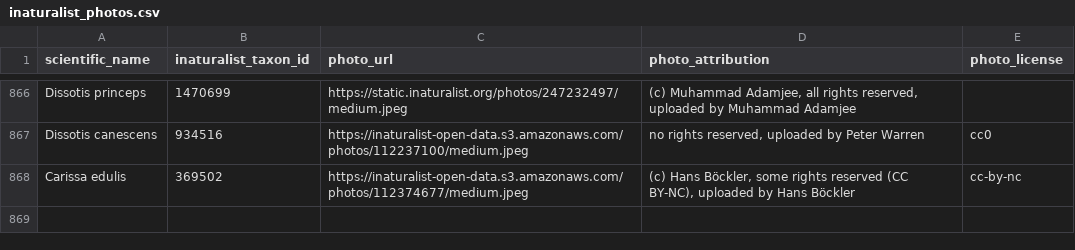
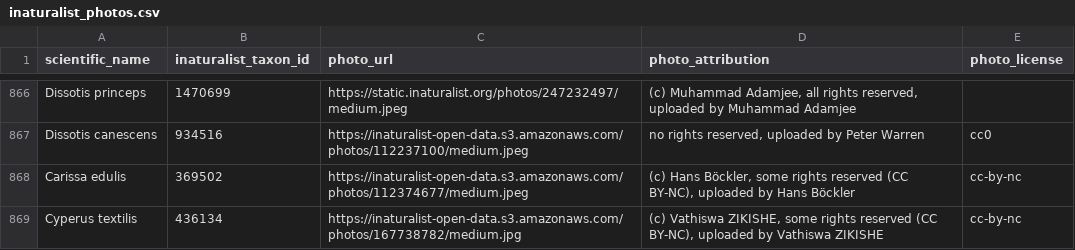
Before and after one commit to larageldenhuis03-code/garden-skripsie, a CSV file: data/processed/inaturalist_photos.csv, drawn as a sheet; only a part is shown, gaps mark what is left out; the diff names each change by its address in the sheet, - before the commit and + after, or states it on an @@ line.

```diff
--- a/data/processed/inaturalist_photos.csv
+++ b/data/processed/inaturalist_photos.csv
+row 869: Cyperus textilis | 436134 | https://inaturalist-open-data.s3.amazonaws.com/photos/167738782/medium.jpg | (c) Vathiswa ZIKISHE, some rights reserved (CC BY-NC), uploaded by Vathiswa ZIKISHE | cc-by-nc
```
Also changed, not shown: 3 other files.
